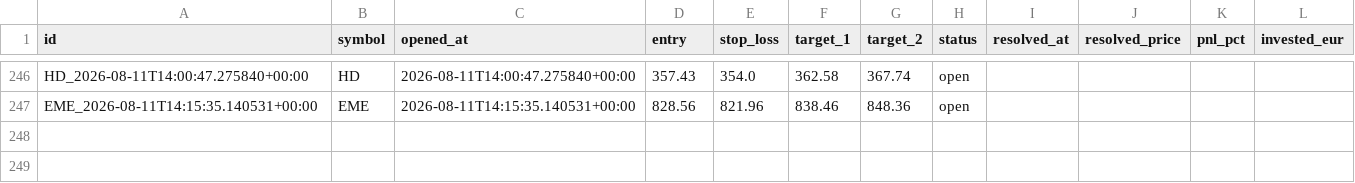
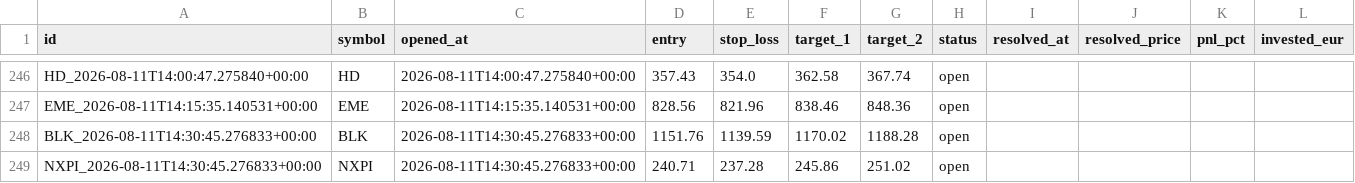
Before and after one commit to luiswolny-dot/Trading-Gehirn, a CSV file: data/recommendations_log.csv, drawn as a sheet; only a part is shown, gaps mark what is left out; the diff names each change by its address in the sheet, - before the commit and + after, or states it on an @@ line.

```diff
--- a/data/recommendations_log.csv
+++ b/data/recommendations_log.csv
+row 248: BLK_2026-08-11T14:30:45.276833+00:00 | BLK | 2026-08-11T14:30:45.276833+00:00 | 1151.76 | 1139.59 | 1170.02 | 1188.28 | open
+row 249: NXPI_2026-08-11T14:30:45.276833+00:00 | NXPI | 2026-08-11T14:30:45.276833+00:00 | 240.71 | 237.28 | 245.86 | 251.02 | open
```
Also changed, not shown: 37 other files.
